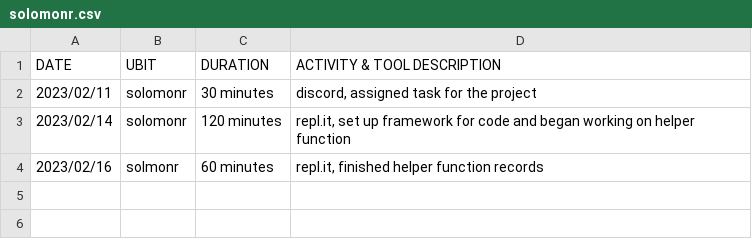
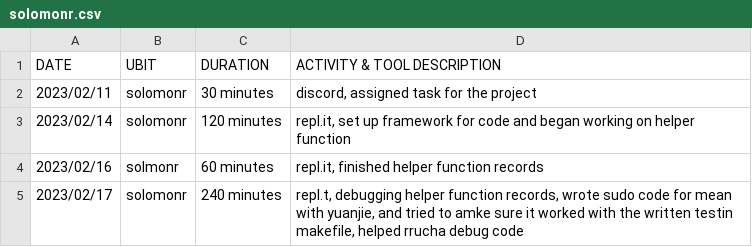
Before and after one commit to CreativePenguin/cse-306-csv, a CSV file: solomonr.csv, drawn as a sheet; the diff names each change by its address in the sheet, - before the commit and + after, or states it on an @@ line.

Commit message:
Update solomonr.csv

```diff
--- a/solomonr.csv
+++ b/solomonr.csv
+row 5: 2023/02/17 | solomonr | 240 minutes | repl.t, debugging helper function records, wrote sudo code for mean with yuanjie, and tried to amke sure it worked with the written testin makefile, helped rrucha debug code
```
